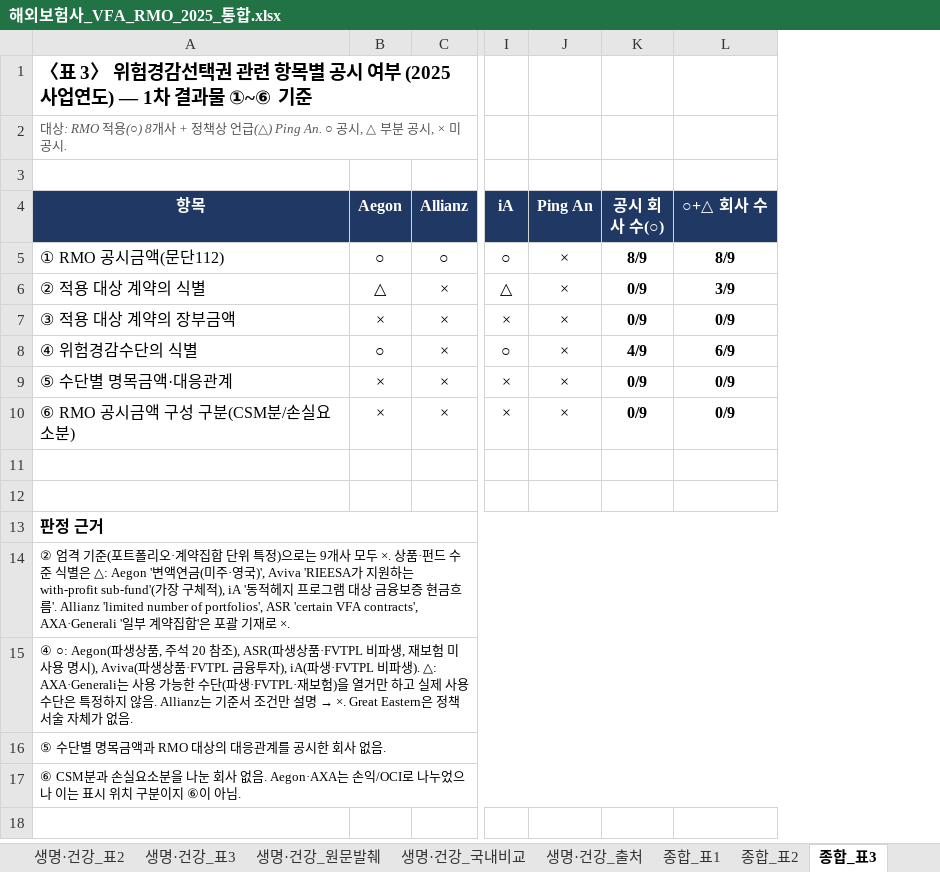
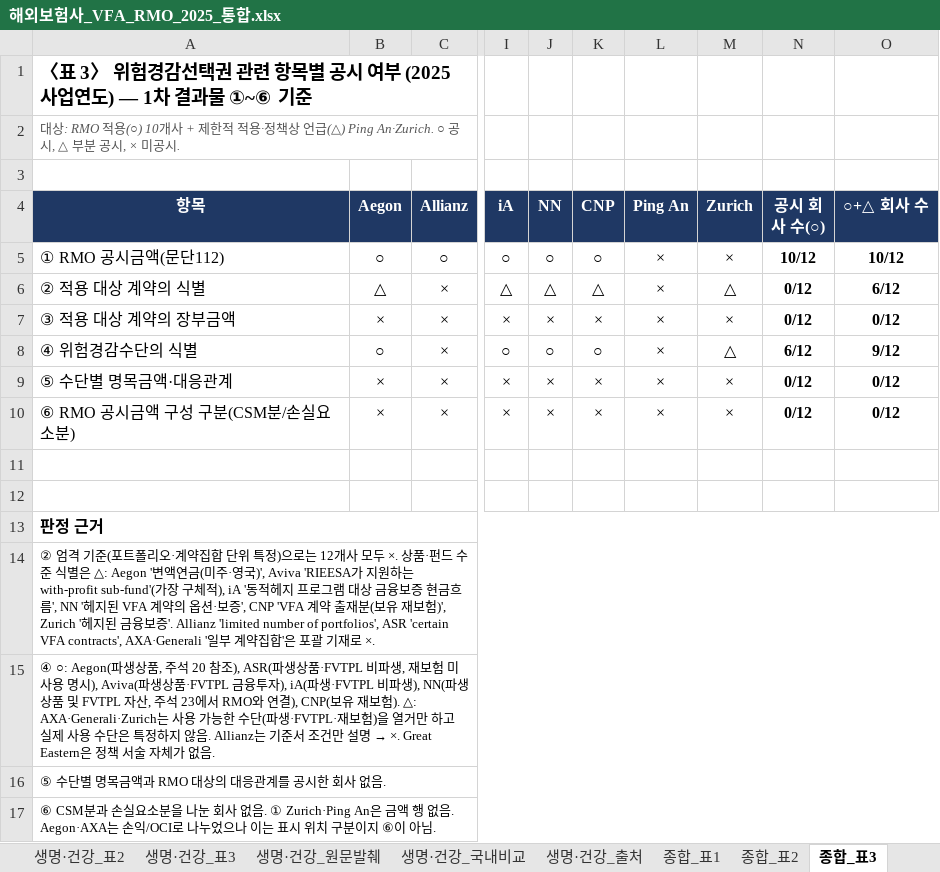
Before and after one commit to jihwanp5010-hue/paper-team, an Excel workbook: 해외보험사_VFA_RMO_2025_통합.xlsx, sheet 종합_표3, drawn as a sheet; only a part is shown, gaps mark what is left out; values as stored, in another font and other column widths than the file's, no borders; addresses are those after the commit; the diff names each change by its address in the sheet, - before the commit and + after, or states it on an @@ line.

```diff
--- a/해외보험사_VFA_RMO_2025_통합.xlsx (sheet 종합_표3)
+++ b/해외보험사_VFA_RMO_2025_통합.xlsx (sheet 종합_표3)
+column J (NN), rows 5-10: ○ | △ | × | ○ | × | ×
+column K (CNP), rows 5-10: ○ | △ | × | ○ | × | ×
+column M (Zurich), rows 5-10: × | △ | × | △ | × | ×
-A2 (항목): …RMO 적용(○) 8개사 + 정책상 언급(△) Ping An. ○ 공시,…
+A2 (항목): …RMO 적용(○) 10개사 + 제한적 적용·정책상 언급(△) Ping An·Zurich. ○ 공시,…
-N5 (공시 회사 수(○)): 8/9
+N5 (공시 회사 수(○)): 10/12
-O5 (○+△ 회사 수): 8/9
+O5 (○+△ 회사 수): 10/12
-N6:N7 (공시 회사 수(○)): 0/9
+N6:N7 (공시 회사 수(○)): 0/12
-O6 (○+△ 회사 수): 3/9
+O6 (○+△ 회사 수): 6/12
-O7 (○+△ 회사 수): 0/9
+O7 (○+△ 회사 수): 0/12
-N8 (공시 회사 수(○)): 4/9
+N8 (공시 회사 수(○)): 6/12
-O8 (○+△ 회사 수): 6/9
+O8 (○+△ 회사 수): 9/12
-N9:N10 (공시 회사 수(○)): 0/9
+N9:N10 (공시 회사 수(○)): 0/12
-O9:O10 (○+△ 회사 수): 0/9
+O9:O10 (○+△ 회사 수): 0/12
-A14 (항목): …으로는 9개사 모두 ×. 상품·펀드 수준 식별은 △: Aegon '변액연금(미주·영국)', Aviva 'RIEESA가 지원하는 with-profit sub-fund'(가장 구체적), iA '동적헤지 프로그램 대상 금융보증 현금흐름'. Allianz 'limited number…
+A14 (항목): …으로는 12개사 모두 ×. 상품·펀드 수준 식별은 △: Aegon '변액연금(미주·영국)', Aviva 'RIEESA가 지원하는 with-profit sub-fund'(가장 구체적), iA '동적헤지 프로그램 대상 금융보증 현금흐름', NN '헤지된 VFA 계약의 옵션·보증', CNP 'VFA 계약 출재분(보유 재보험)', Zurich '헤지된 금융보증'. Allianz 'limited number…
-A15 (항목): …·FVTPL 비파생). △: AXA·Generali는 사용…
+A15 (항목): …·FVTPL 비파생), NN(파생상품 및 FVTPL 자산, 주석 23에서 RMO와 연결), CNP(보유 재보험). △: AXA·Generali·Zurich는 사용…
-A17 (항목): …없음. Aegon·AXA는 손…
+A17 (항목): …없음. ① Zurich·Ping An은 금액 행 없음. Aegon·AXA는 손…
```
Also changed, not shown: sheet 종합_표2, sheet 통합_판정표, sheet 통합_항목별공시, sheet 종합_표1, sheet 통합_집계, sheet 종합_원문발췌, 1 more sheet, formulas that keep their value, 해외종합보험사_VFA_RMO_2025.xlsx.
